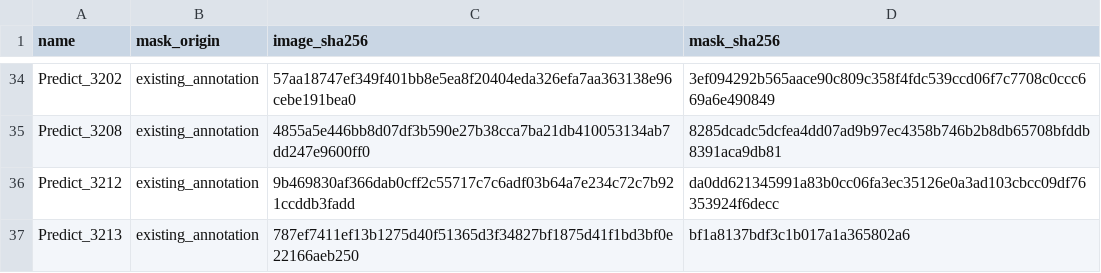
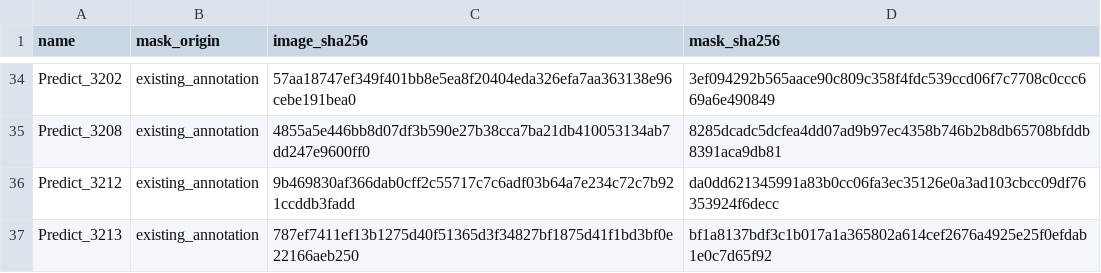
Before and after one commit to xiaokongkong-ld/HAPA-bacterial-segmentation, a CSV file: training_data/manifest.csv, drawn as a sheet; only a part is shown, gaps mark what is left out.

Commit message:
Complete training data documentation and manifest

```diff
--- a/training_data/manifest.csv
+++ b/training_data/manifest.csv
@@ -36,2 +36,2 @@ Predict_3208,existing_annotation,4855a5e446bb8d07df3b590e27b38cca7ba21db41005313
 Predict_3212,existing_annotation,9b469830af366dab0cff2c55717c7c6adf03b64a7e234c72c7b921ccddb3fadd,da0dd621345991a83b0cc06fa3ec35126e0a3ad103cbcc09df76353924f6decc
-Predict_3213,existing_annotation,787ef7411ef13b1275d40f51365d3f34827bf1875d41f1bd3bf0e22166aeb250,bf1a8137bdf3c1b017a1a365802a6
+Predict_3213,existing_annotation,787ef7411ef13b1275d40f51365d3f34827bf1875d41f1bd3bf0e22166aeb250,bf1a8137bdf3c1b017a1a365802a614cef2676a4925e25f0efdab1e0c7d65f92
```
Also changed, not shown: 1 other file.
